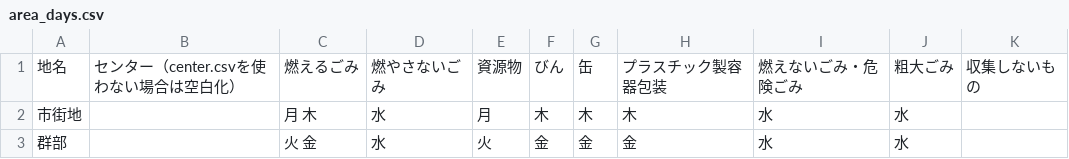
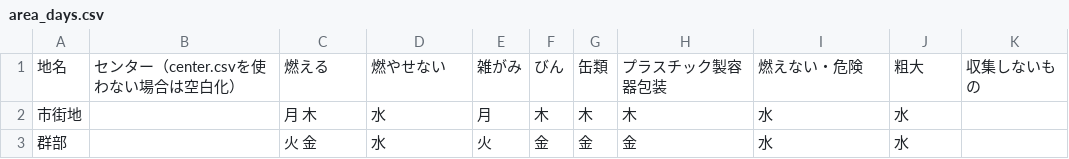
Before and after one commit to futuregallery/5374, a CSV file: data/area_days.csv, drawn as a sheet.

Commit message:
Update area_days.csv

```diff
--- a/data/area_days.csv
+++ b/data/area_days.csv
@@ -1,2 +1,2 @@
-地名,センター（center.csvを使わない場合は空白化）,燃えるごみ,燃やさないごみ,資源物,びん,缶,プラスチック製容器包装,燃えないごみ・危険ごみ,粗大ごみ,収集しないもの
+地名,センター（center.csvを使わない場合は空白化）,燃える,燃やせない,雑がみ,びん,缶類,プラスチック製容器包装,燃えない・危険,粗大,収集しないもの
 市街地,,月 木,水,月,木,木,木,水,水,
```
